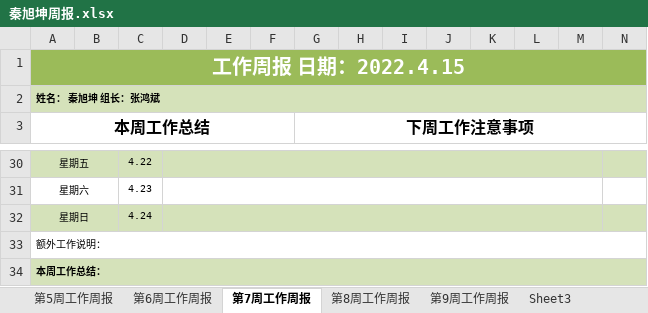
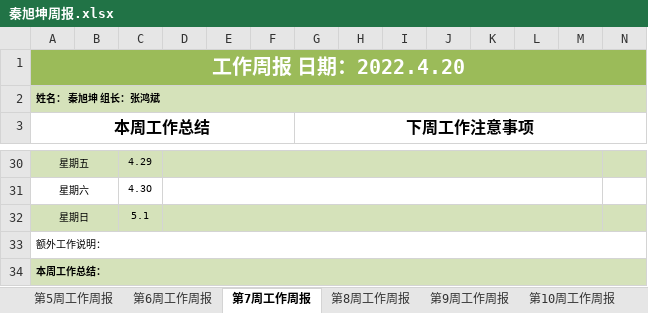
Before and after one commit to AzureStarz/IDPhotoProductionPlatform, an Excel workbook: weeklyReport/秦旭坤/秦旭坤周报.xlsx, sheet 第7周工作周报, drawn as a sheet; only a part is shown, gaps mark what is left out; values as stored, in another font and other column widths than the file's, no borders; the diff covers the shown part only; the diff names each change by its address in the sheet, - before the commit and + after, or states it on an @@ line.

```diff
--- a/weeklyReport/秦旭坤/秦旭坤周报.xlsx (sheet 第7周工作周报)
+++ b/weeklyReport/秦旭坤/秦旭坤周报.xlsx (sheet 第7周工作周报)
-sheet tab: Sheet3
+sheet tab: 第10周工作周报
-A1 (本周工作总结): 工作周报 日期：2022.4.15
+A1 (本周工作总结): 工作周报 日期：2022.4.20
-C30: 4.22
+C30: 4.29
-C31: 4.23
+C31: 4.3O
-C32: 4.24
+C32: 5.1
```
Also changed, not shown: 1 added row, 1 removed row and 16 edited cells elsewhere in this sheet, sheet 第8周工作周报, sheet 第9周工作周报, other sheet tabs, 1 other file.
